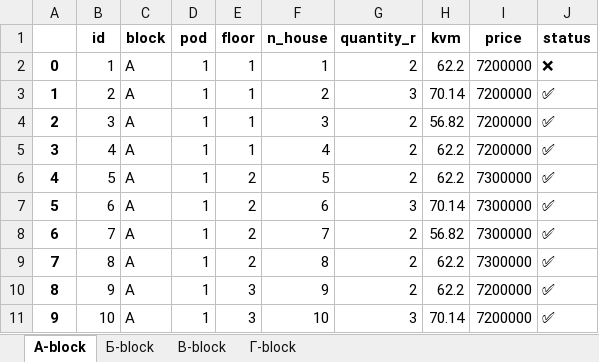
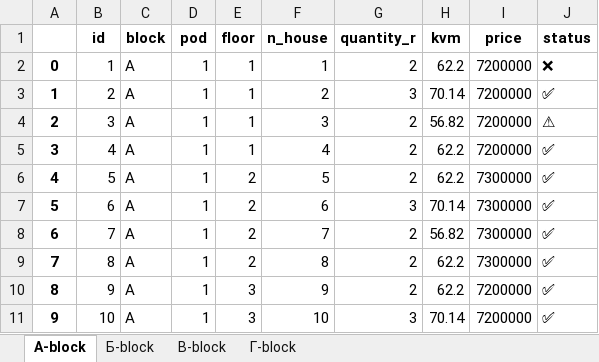
Before and after one commit to akromovich/tg_bot_modern_house-master, an Excel workbook: output.xlsx, sheet А-block, drawn as a sheet; only a part is shown; values as stored, in another font and other column widths than the file's, no borders; the diff names each change by its address in the sheet, - before the commit and + after, or states it on an @@ line.

```diff
--- a/output.xlsx (sheet А-block)
+++ b/output.xlsx (sheet А-block)
-J4 (status): ✅
+J4 (status): ⚠
```
Also changed, not shown: result_a_block.xlsx, result_b_block.xlsx, 4 other files.
